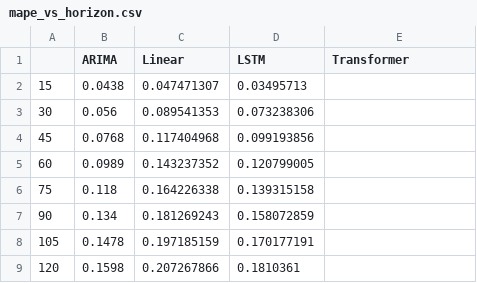
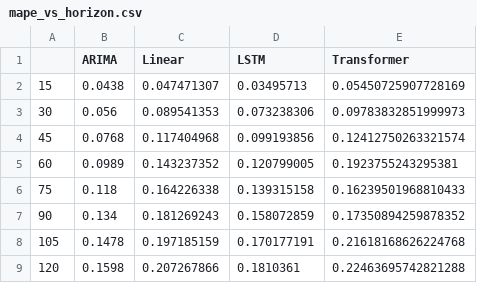
Before and after one commit to rewazzu/cgm-deeplearning, a CSV file: results/mape_vs_horizon.csv, drawn as a sheet.

Commit message:
Update mape_vs_horizon.csv
added transformer numbers

```diff
--- a/results/mape_vs_horizon.csv
+++ b/results/mape_vs_horizon.csv
@@ -1,9 +1,9 @@
 ,ARIMA,Linear,LSTM,Transformer
-15,0.0438,0.047471307,0.03495713,
-30,0.056,0.089541353,0.073238306,
-45,0.0768,0.117404968,0.099193856,
-60,0.0989,0.143237352,0.120799005,
-75,0.118,0.164226338,0.139315158,
-90,0.134,0.181269243,0.158072859,
-105,0.1478,0.197185159,0.170177191,
-120,0.1598,0.207267866,0.1810361,
+15,0.0438,0.047471307,0.03495713,0.05450725907728169,
+30,0.056,0.089541353,0.073238306,0.09783832851999973,
+45,0.0768,0.117404968,0.099193856,0.12412750263321574,
+60,0.0989,0.143237352,0.120799005,0.1923755243295381,
+75,0.118,0.164226338,0.139315158,0.16239501968810433,
+90,0.134,0.181269243,0.158072859,0.17350894259878352,
+105,0.1478,0.197185159,0.170177191,0.21618168626224768,
+120,0.1598,0.207267866,0.1810361,0.22463695742821288,
```
